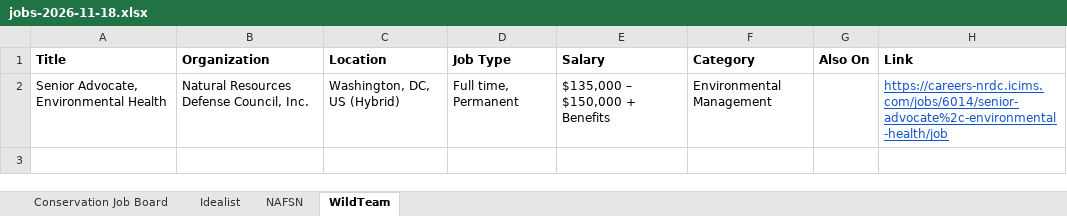
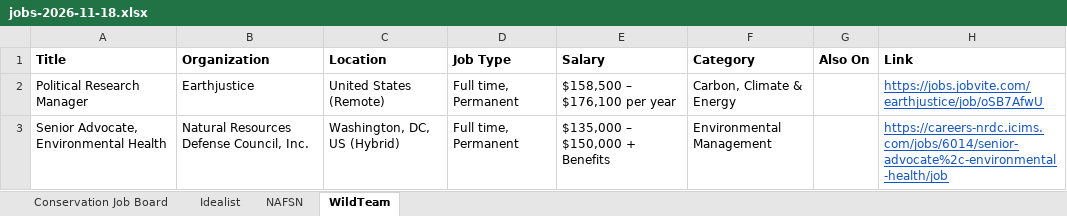
Before and after one commit to dchandarana07/jobs-digest, an Excel workbook: docs/xlsx/jobs-2026-11-18.xlsx, sheet WildTeam, drawn as a sheet; values as stored, in another font and other column widths than the file's, no borders; the diff names each change by its address in the sheet, - before the commit and + after, or states it on an @@ line.

```diff
--- a/docs/xlsx/jobs-2026-11-18.xlsx (sheet WildTeam)
+++ b/docs/xlsx/jobs-2026-11-18.xlsx (sheet WildTeam)
+row 2: Political Research Manager | Earthjustice | United States (Remote) | Full time, Permanent | $158,500 – $176,100 per year | Carbon, Climate & Energy |  | https://jobs.jobvite.com/earthjustice/job/oSB7AfwU
```
Also changed, not shown: docs/xlsx/jobs-2026-11-19.xlsx, docs/xlsx/jobs-2026-11-23.xlsx, 5 other files.
